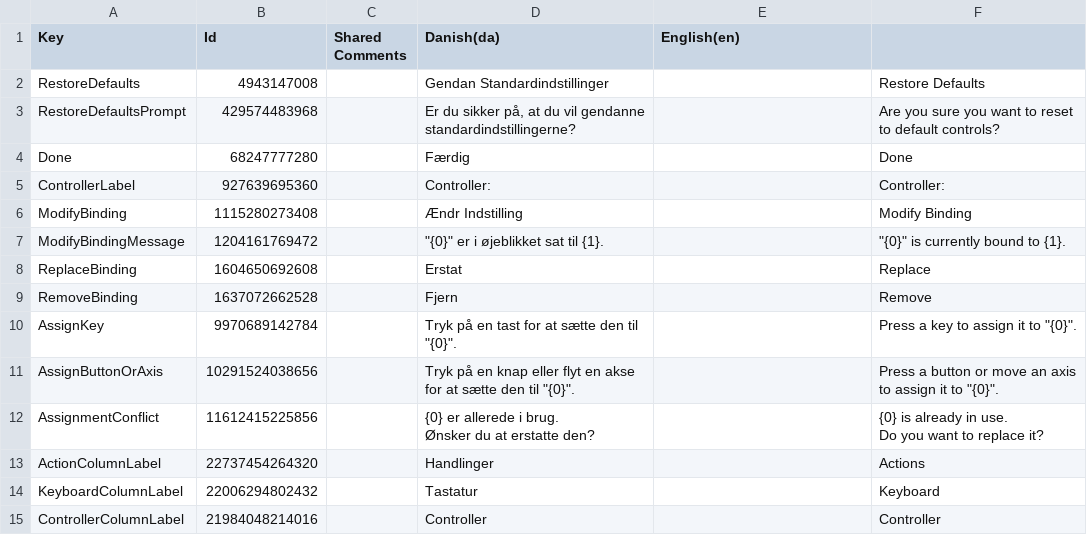
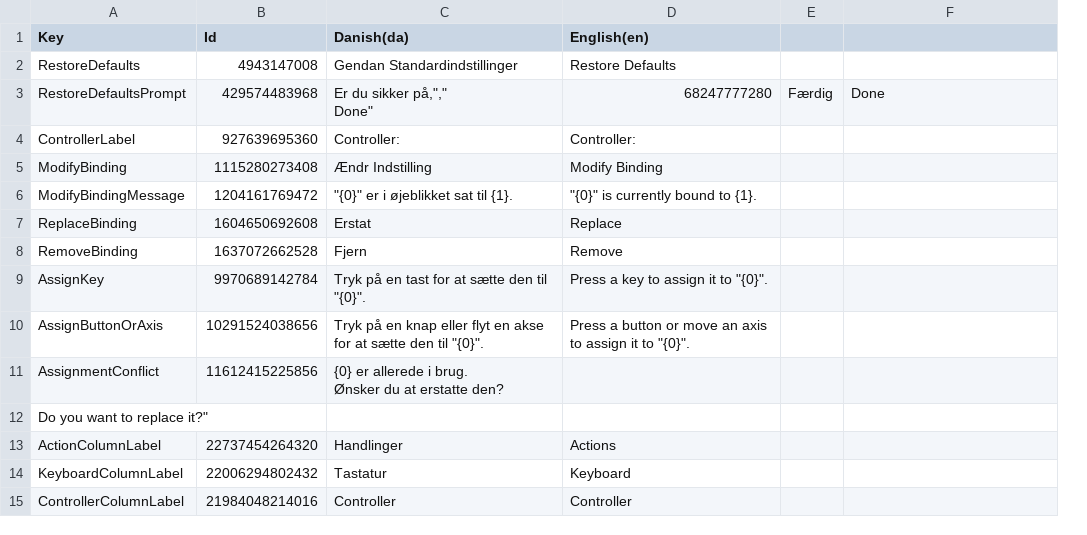
Before and after one commit to Pattrigue/Vibrant-Venture-Localization, a CSV file: csv/ControlMapper.csv, drawn as a sheet; removed rows and columns are numbered as before the commit, all else as after; ↵ is a line break in a cell; the diff names each change by its address in the sheet, - before the commit and + after, or states it on an @@ line.

```diff
--- a/csv/ControlMapper.csv
+++ b/csv/ControlMapper.csv
-column C (Shared Comments), empty
+column E, row 3: Færdig
-D2 (English(en)): (empty)
+D2 (English(en)): Restore Defaults
-F2: Restore Defaults
+F2: (empty)
-C3 (Danish(da)): Er du sikker på, at du vil gendanne standardindstillingerne?
+C3 (Danish(da)): Er du sikker på,"," ↵ Done"
-D3 (English(en)): (empty)
+D3 (English(en)): 68247777280
-F3: Are you sure you want to reset to default controls?
+F3: Done
-row 4: Done | 68247777280 |  | Færdig |  | Done
-D4 (English(en)): (empty)
+D4 (English(en)): Controller:
-F4: Controller:
+F4: (empty)
-D5 (English(en)): (empty)
+D5 (English(en)): Modify Binding
-F5: Modify Binding
+F5: (empty)
-D6 (English(en)): (empty)
+D6 (English(en)): "{0}" is currently bound to {1}.
-F6: "{0}" is currently bound to {1}.
+F6: (empty)
-D7 (English(en)): (empty)
+D7 (English(en)): Replace
-F7: Replace
+F7: (empty)
-D8 (English(en)): (empty)
+D8 (English(en)): Remove
-F8: Remove
+F8: (empty)
-D9 (English(en)): (empty)
+D9 (English(en)): Press a key to assign it to "{0}".
-F9: Press a key to assign it to "{0}".
+F9: (empty)
-D10 (English(en)): (empty)
+D10 (English(en)): Press a button or move an axis to assign it to "{0}".
-F10: Press a button or move an axis to assign it to "{0}".
+F10: (empty)
-F11: {0} is already in use. ↵ Do you want to replace it?
+F11: (empty)
+row 12: Do you want to replace it?"
-D13 (English(en)): (empty)
+D13 (English(en)): Actions
-F13: Actions
+F13: (empty)
-D14 (English(en)): (empty)
+D14 (English(en)): Keyboard
-F14: Keyboard
+F14: (empty)
-D15 (English(en)): (empty)
+D15 (English(en)): Controller
-F15: Controller
+F15: (empty)
```
Also changed, not shown: csv/HelpUI.csv, csv/KeyCodes.csv, 20 other files.
